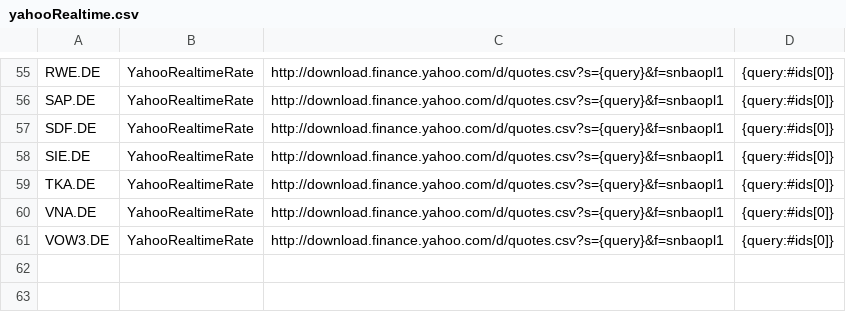
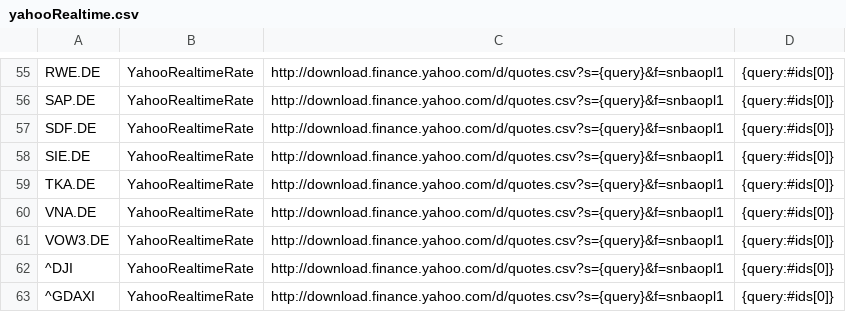
Before and after one commit to mquasten/portfolio, a CSV file: portfolio.batch/portfilio.batch/data/yahooRealtime.csv, drawn as a sheet; only a part is shown, gaps mark what is left out.

Commit message:
add parameters for yahoo indexes

```diff
--- a/portfolio.batch/portfilio.batch/data/yahooRealtime.csv
+++ b/portfolio.batch/portfilio.batch/data/yahooRealtime.csv
@@ -61 +61,3 @@ VNA.DE;YahooRealtimeRate;http://download.finance.yahoo.com/d/quotes.csv?s={query
 VOW3.DE;YahooRealtimeRate;http://download.finance.yahoo.com/d/quotes.csv?s={query}&f=snbaopl1;{query:#ids[0]}
+^DJI;YahooRealtimeRate;http://download.finance.yahoo.com/d/quotes.csv?s={query}&f=snbaopl1;{query:#ids[0]}
+^GDAXI;YahooRealtimeRate;http://download.finance.yahoo.com/d/quotes.csv?s={query}&f=snbaopl1;{query:#ids[0]}
```
Also changed, not shown: 2 other files.
